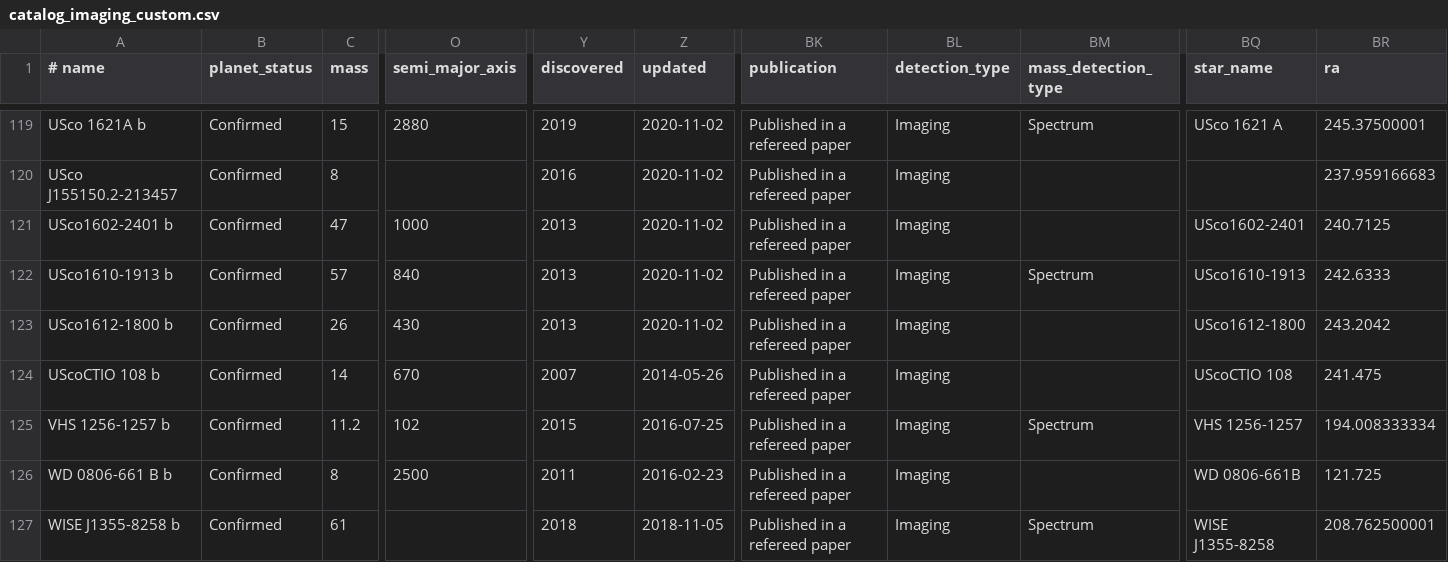
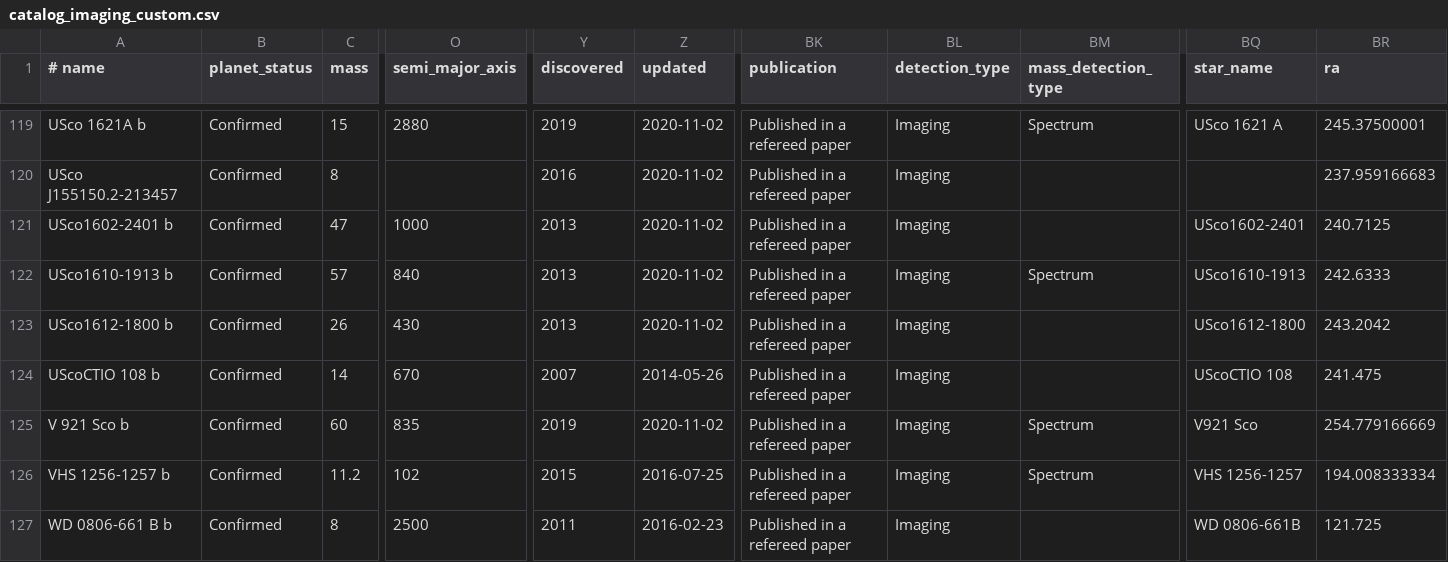
Before and after one commit to LaRodet/CatalogImaging, a CSV file: catalog_imaging_custom.csv, drawn as a sheet; only a part is shown, gaps mark what is left out; the shorter side is filled out with more unchanged rows; rows hold the shown columns only; the diff names each change by its address in the sheet, - before the commit and + after, or states it on an @@ line.

Commit message:
Add V 921 Sco b
from catalog_imaging, and upper bound for the age (1 Myr) from Giulia
Ubeira Gabellini et al. (2019)

```diff
--- a/catalog_imaging_custom.csv
+++ b/catalog_imaging_custom.csv
+row 125: V 921 Sco b | Confirmed | 60 | 835 | 2019 | 2020-11-02 | Published in a refereed paper | Imaging | Spectrum | V921 Sco | 254.779166669
```
